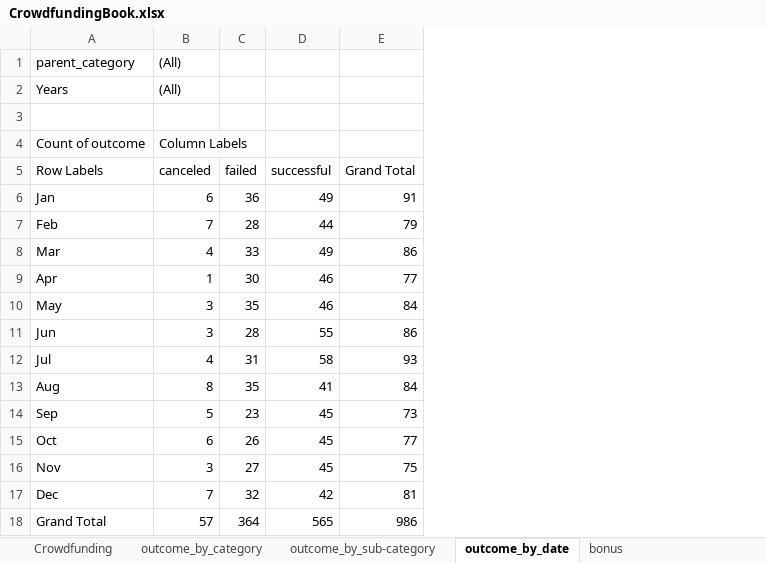
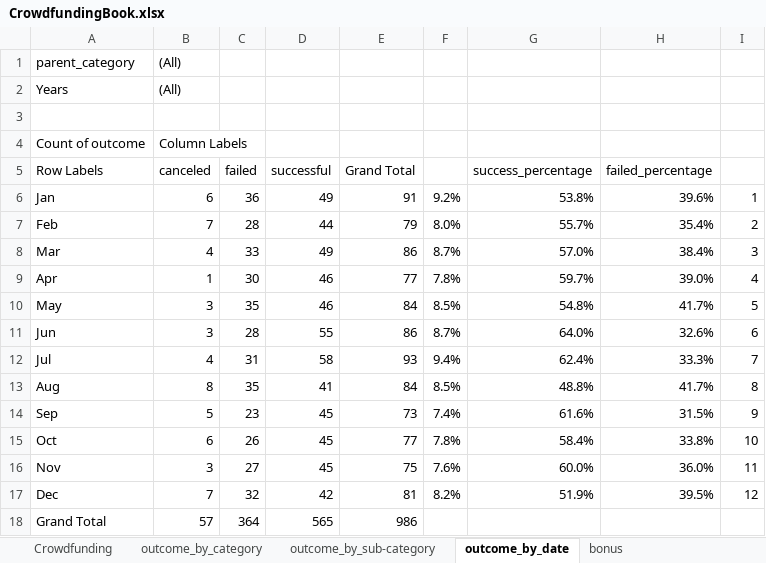
Before and after one commit to joshmartin33/Week1, an Excel workbook: CrowdfundingBook.xlsx, sheet outcome_by_date, drawn as a sheet; values as stored, in another font and other column widths than the file's, no borders; charts and pictures not drawn; the diff names each change by its address in the sheet, - before the commit and + after, or states it on an @@ line.

```diff
--- a/CrowdfundingBook.xlsx (sheet outcome_by_date)
+++ b/CrowdfundingBook.xlsx (sheet outcome_by_date)
+column F, rows 6-17: 9.2% | 8.0% | 8.7% | 7.8% | 8.5% | 8.7% | 9.4% | 8.5% | 7.4% | 7.8% | 7.6% | 8.2%
+column G (success_percentage), rows 6-17: 53.8% | 55.7% | 57.0% | 59.7% | 54.8% | 64.0% | 62.4% | 48.8% | 61.6% | 58.4% | 60.0% | 51.9%
+column H (failed_percentage), rows 6-17: 39.6% | 35.4% | 38.4% | 39.0% | 41.7% | 32.6% | 33.3% | 41.7% | 31.5% | 33.8% | 36.0% | 39.5%
+column I, rows 6-17: 1 | 2 | 3 | 4 | 5 | 6 | 7 | 8 | 9 | 10 | 11 | 12
```
Also changed, not shown: sheet Crowdfunding, sheet outcome_by_category, sheet outcome_by_sub-category, other sheet tabs, charts or pictures, 1 other file.
